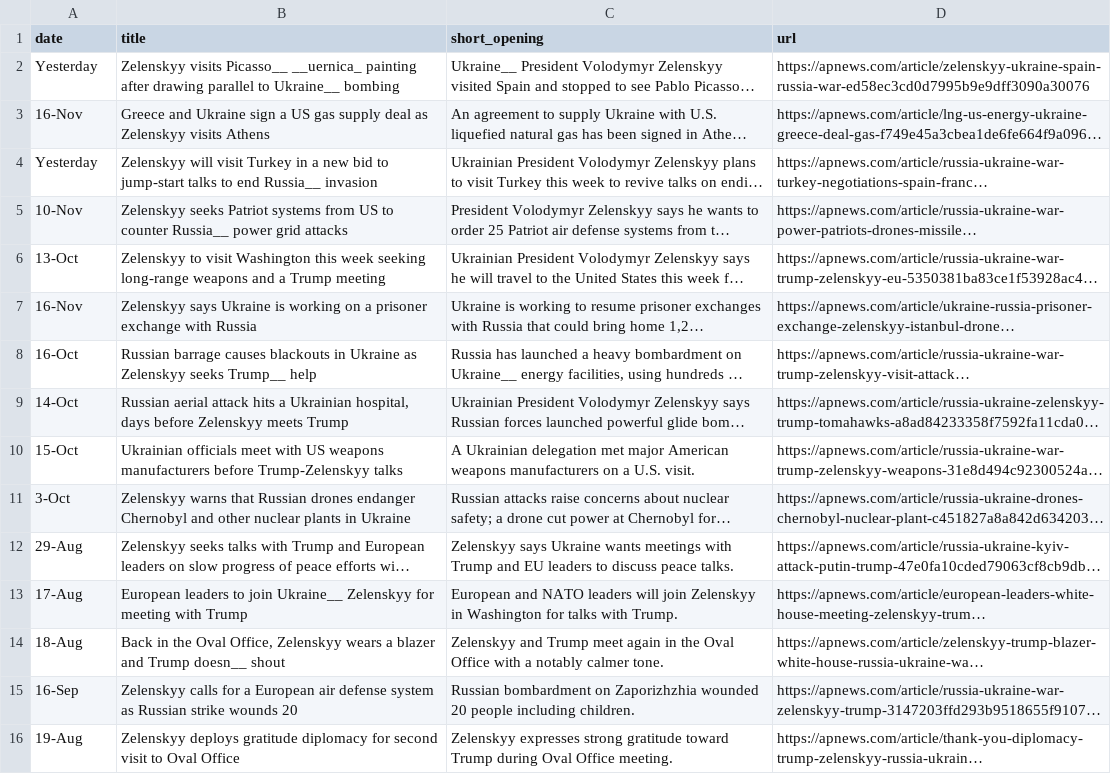
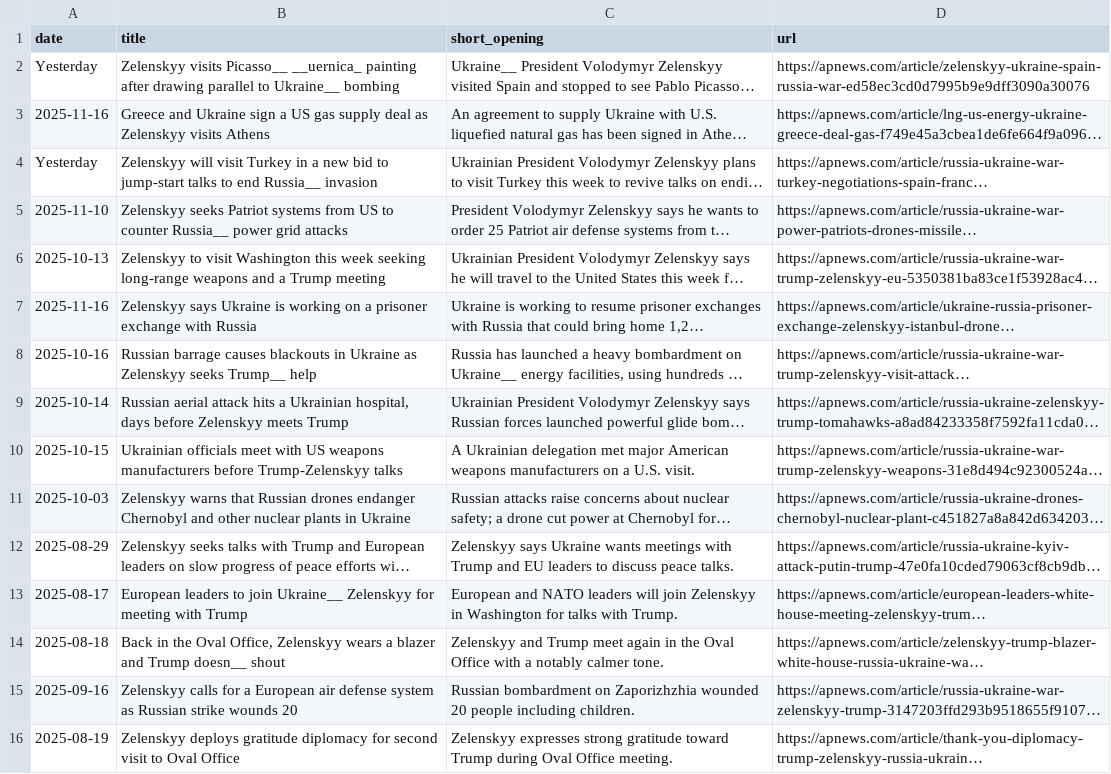
Before and after one commit to itsok1/COMP370-Final-Project, a CSV file: data/zelensky_ap.csv, drawn as a sheet; only a part is shown; long unchanged cells end in …; the diff covers the shown part only; the diff names each change by its address in the sheet, - before the commit and + after, or states it on an @@ line.

```diff
--- a/data/zelensky_ap.csv
+++ b/data/zelensky_ap.csv
-A3 (date): 16-Nov
+A3 (date): 2025-11-16
-A5 (date): 10-Nov
+A5 (date): 2025-11-10
-A6 (date): 13-Oct
+A6 (date): 2025-10-13
-A7 (date): 16-Nov
+A7 (date): 2025-11-16
-A8 (date): 16-Oct
+A8 (date): 2025-10-16
-A9 (date): 14-Oct
+A9 (date): 2025-10-14
-A10 (date): 15-Oct
+A10 (date): 2025-10-15
-A11 (date): 3-Oct
+A11 (date): 2025-10-03
-A12 (date): 29-Aug
+A12 (date): 2025-08-29
-A13 (date): 17-Aug
+A13 (date): 2025-08-17
-A14 (date): 18-Aug
+A14 (date): 2025-08-18
-A15 (date): 16-Sep
+A15 (date): 2025-09-16
-A16 (date): 19-Aug
+A16 (date): 2025-08-19
```
Also changed, not shown: 143 edited cells elsewhere in this file, data/zelensky_cbc.csv, data/zelensky_foxnews.csv, 6 other files.
